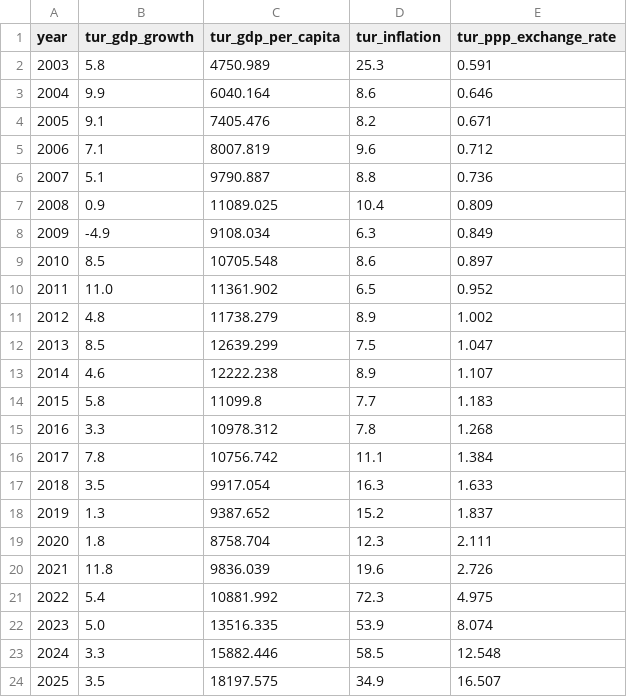
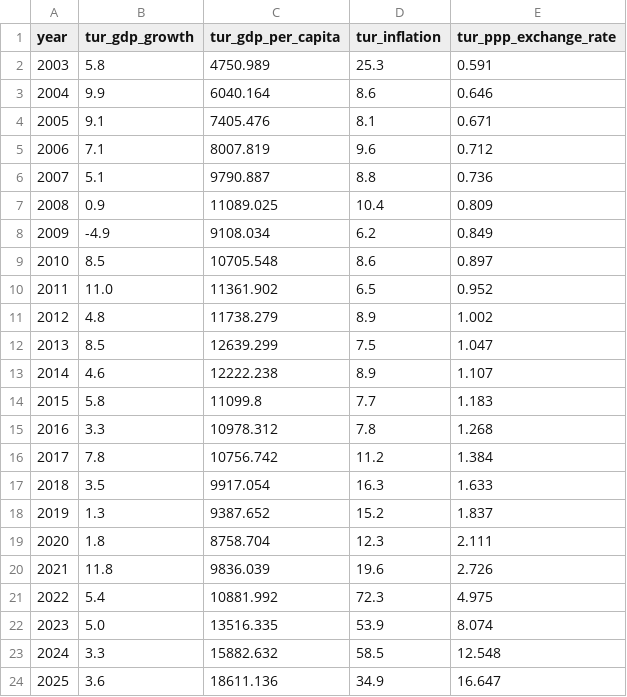
Before and after one commit to erenharley/dsa210-term-project, a CSV file: data/imf_turkey_data.csv, drawn as a sheet.

```diff
--- a/data/imf_turkey_data.csv
+++ b/data/imf_turkey_data.csv
@@ -3,3 +3,3 @@ year,tur_gdp_growth,tur_gdp_per_capita,tur_inflation,tur_ppp_exchange_rate
 2004,9.9,6040.164,8.6,0.646
-2005,9.1,7405.476,8.2,0.671
+2005,9.1,7405.476,8.1,0.671
 2006,7.1,8007.819,9.6,0.712
@@ -7,3 +7,3 @@ year,tur_gdp_growth,tur_gdp_per_capita,tur_inflation,tur_ppp_exchange_rate
 2008,0.9,11089.025,10.4,0.809
-2009,-4.9,9108.034,6.3,0.849
+2009,-4.9,9108.034,6.2,0.849
 2010,8.5,10705.548,8.6,0.897
@@ -15,3 +15,3 @@ year,tur_gdp_growth,tur_gdp_per_capita,tur_inflation,tur_ppp_exchange_rate
 2016,3.3,10978.312,7.8,1.268
-2017,7.8,10756.742,11.1,1.384
+2017,7.8,10756.742,11.2,1.384
 2018,3.5,9917.054,16.3,1.633
@@ -22,3 +22,3 @@ year,tur_gdp_growth,tur_gdp_per_capita,tur_inflation,tur_ppp_exchange_rate
 2023,5.0,13516.335,53.9,8.074
-2024,3.3,15882.446,58.5,12.548
-2025,3.5,18197.575,34.9,16.507
+2024,3.3,15882.632,58.5,12.548
+2025,3.6,18611.136,34.9,16.647
```
Also changed, not shown: data/imf_macro_data.csv, data/wb_political_stability.csv, 25 other files.
